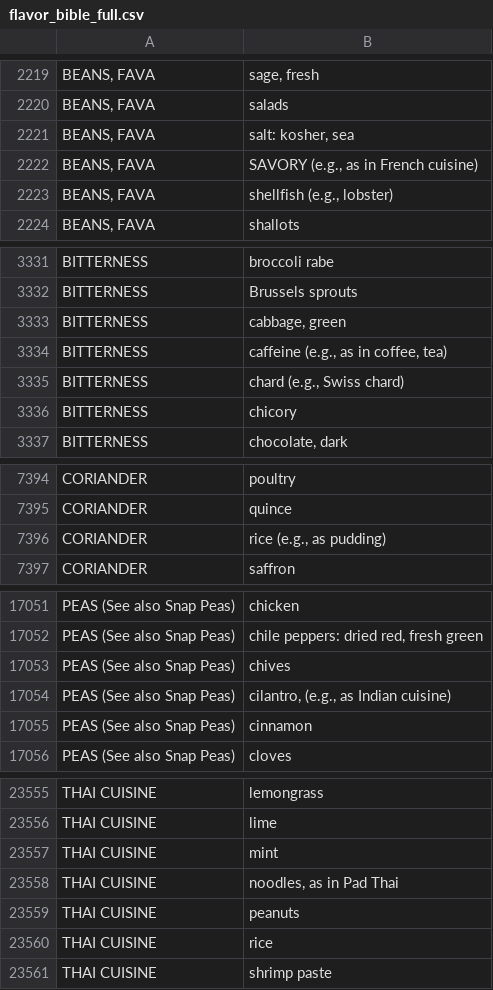
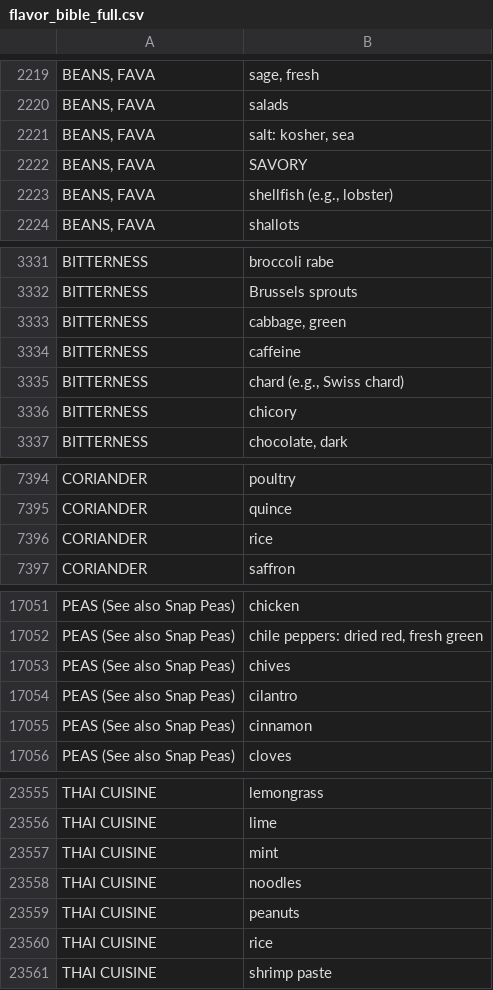
Before and after one commit to food-tools/flavor-map, a CSV file: data-v1/flavor_bible_full.csv, drawn as a sheet; only a part is shown, gaps mark what is left out; the diff names each change by its address in the sheet, - before the commit and + after, or states it on an @@ line.

Commit message:
edits to original data csv

```diff
--- a/data-v1/flavor_bible_full.csv
+++ b/data-v1/flavor_bible_full.csv
-B2222: SAVORY (e.g., as in French cuisine)
+B2222: SAVORY
-B3334: caffeine (e.g., as in coffee, tea)
+B3334: caffeine
-B7396: rice (e.g., as pudding)
+B7396: rice
-B17054: cilantro, (e.g., as Indian cuisine)
+B17054: cilantro
-B23558: noodles, as in Pad Thai
+B23558: noodles
```
Also changed, not shown: data-v1/cuisines.csv, data-v1/ingredient_metadata.csv, 4 other files.
